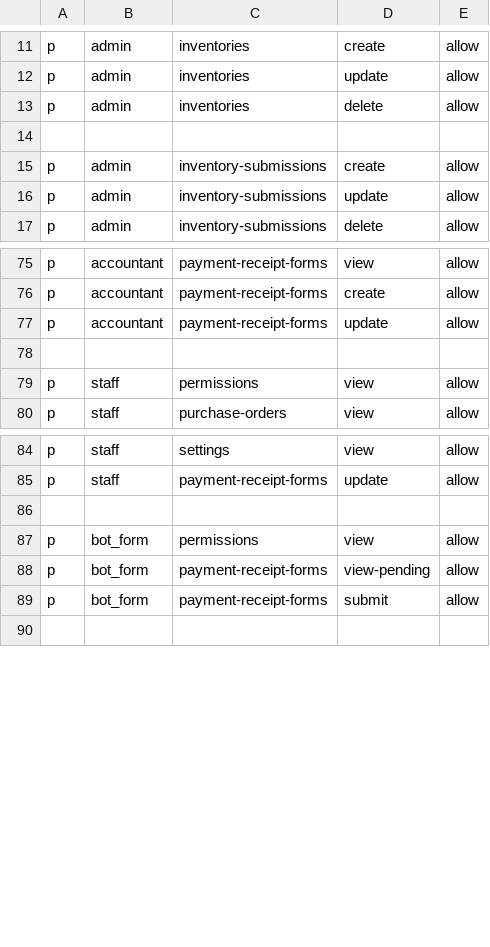
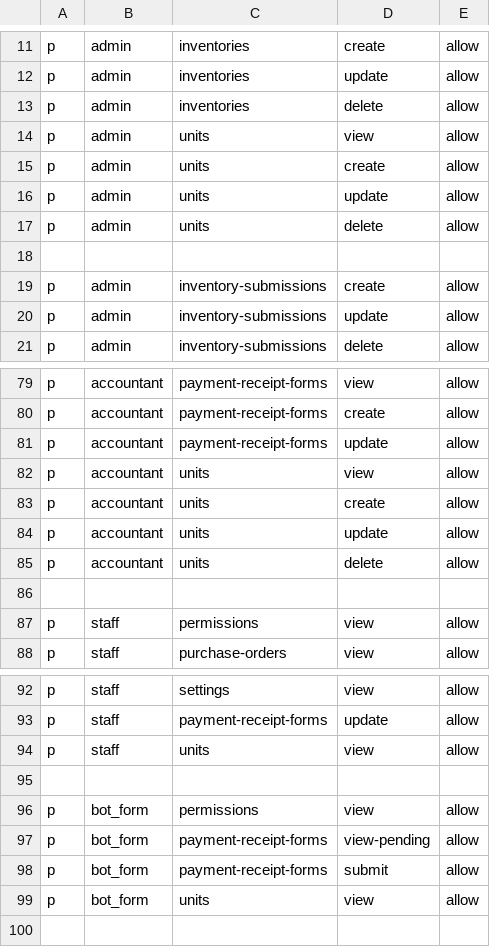
Before and after one commit to nguyen0096/cim-backend, a CSV file: rbac_policy.csv, drawn as a sheet; only a part is shown, gaps mark what is left out; the diff names each change by its address in the sheet, - before the commit and + after, or states it on an @@ line.

Commit message:
Update units rbac

```diff
--- a/rbac_policy.csv
+++ b/rbac_policy.csv
+row 14: p | admin | units | view | allow
+row 15: p | admin | units | create | allow
+row 16: p | admin | units | update | allow
+row 17: p | admin | units | delete | allow
+row 82: p | accountant | units | view | allow
+row 83: p | accountant | units | create | allow
+row 84: p | accountant | units | update | allow
+row 85: p | accountant | units | delete | allow
+row 94: p | staff | units | view | allow
+row 99: p | bot_form | units | view | allow
```
Also changed, not shown: 3 other files.
